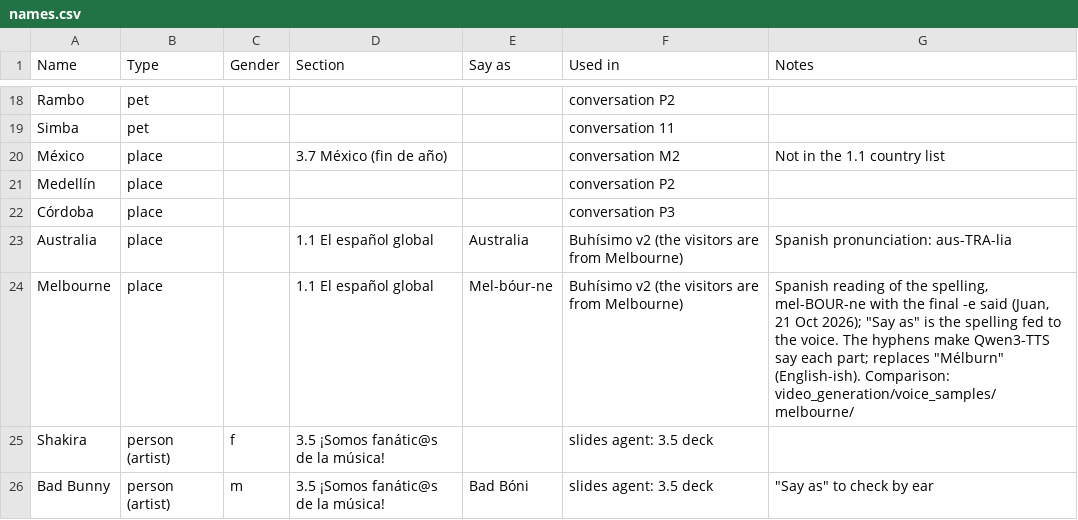
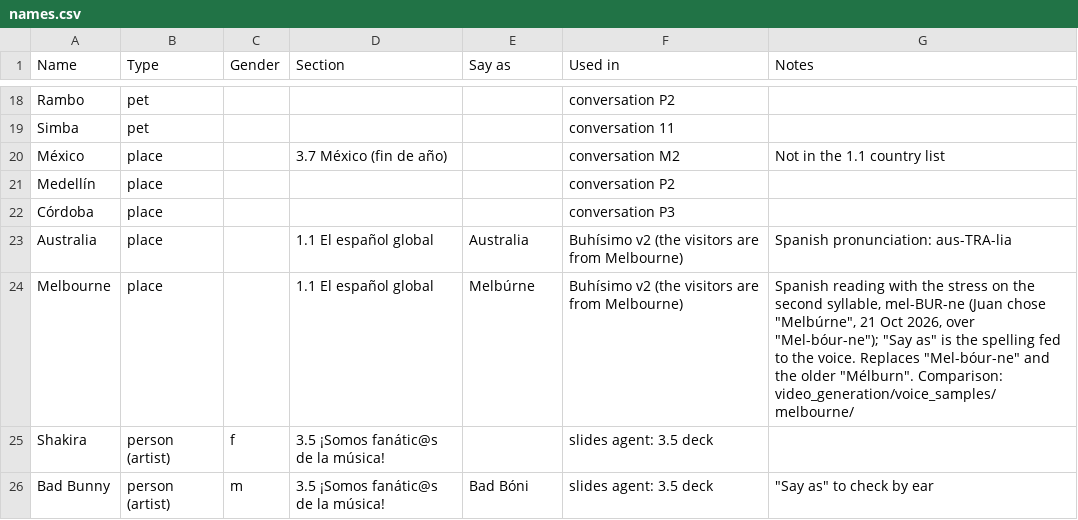
Before and after one commit to wanly20/buhisimo, a CSV file: data/names.csv, drawn as a sheet; only a part is shown, gaps mark what is left out.

```diff
--- a/data/names.csv
+++ b/data/names.csv
@@ -23,3 +23,3 @@ Córdoba,place,,,,conversation P3,
 Australia,place,,1.1 El español global,Australia,Buhísimo v2 (the visitors are from Melbourne),Spanish pronunciation: aus-TRA-lia
-Melbourne,place,,1.1 El español global,Mel-bóur-ne,Buhísimo v2 (the visitors are from Melbourne),"Spanish reading of the spelling, mel-BOUR-ne with the final -e said (Juan, 21 Oct 2026); ""Say as"" is the spelling fed to the voice. The hyphens make Qwen3-TTS say each part; replaces ""Mélburn"" (English-ish). Comparison: video_generation/voice_samples/melbourne/"
+Melbourne,place,,1.1 El español global,Melbúrne,Buhísimo v2 (the visitors are from Melbourne),"Spanish reading with the stress on the second syllable, mel-BUR-ne (Juan chose ""Melbúrne"", 21 Oct 2026, over ""Mel-bóur-ne""); ""Say as"" is the spelling fed to the voice. Replaces ""Mel-bóur-ne"" and the older ""Mélburn"". Comparison: video_generation/voice_samples/melbourne/"
 Shakira,person (artist),f,3.5 ¡Somos fanátic@s de la música!,,slides agent: 3.5 deck,
```
Also changed, not shown: 20 other files.
